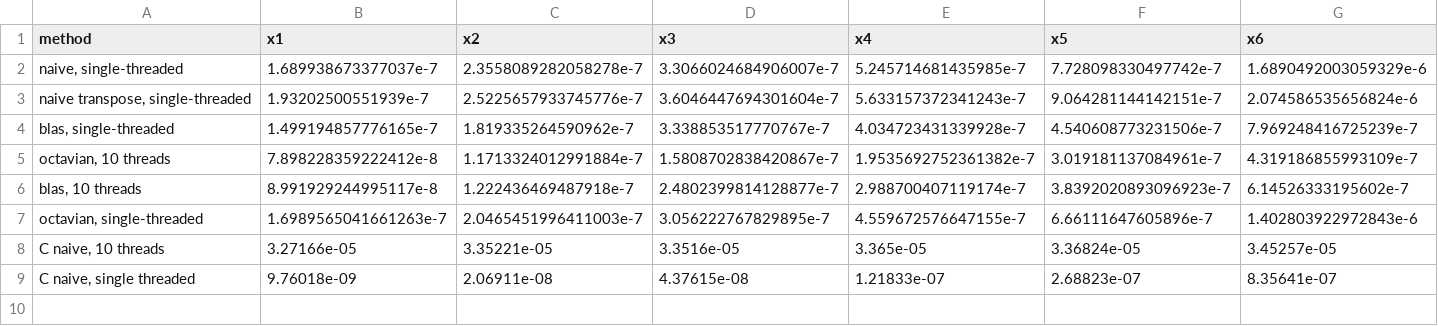
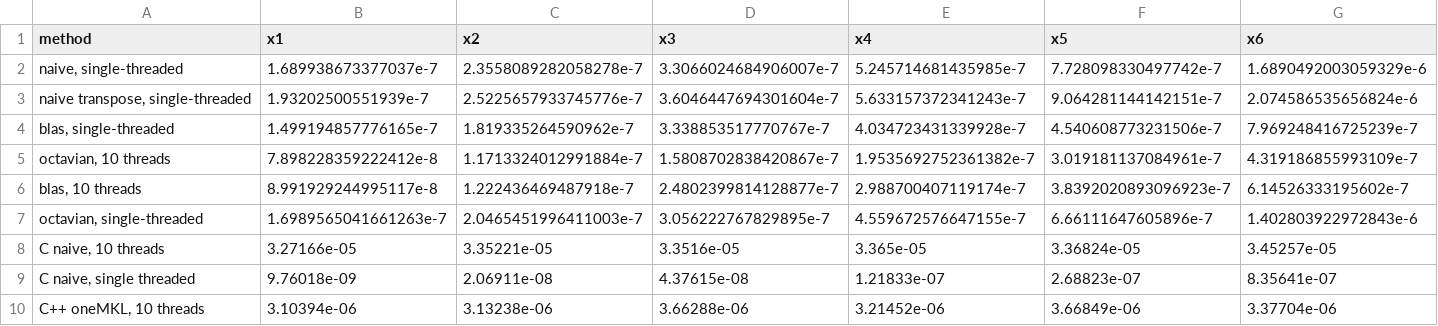
Before and after one commit to alan-turing-institute/hut23-linear-algebra, a CSV file: implementation/results.csv, drawn as a sheet; only a part is shown; rows hold the shown columns only; the diff names each change by its address in the sheet, - before the commit and + after, or states it on an @@ line.

Commit message:
Update to use Intel compiler and oneMKL matrix routines
Updates the matmul-cpp-mkl implementation to make use of the Intel
compiler with SYCL support and to use the oneMKL library for matrix
manipulation (in particular level-3 matrix multiplication).

In the process, makes minimal changes to the code to allow it to be
built as C++ rather than C.

Adds benchmarks for increasingly large matrices in line with the
matmul-julia code. This builds on the code from matmul-c-threaded. The
results are output to the results.csv file. By default the tests are run
using 10 threads.

```diff
--- a/implementation/results.csv
+++ b/implementation/results.csv
+row 10: C++ oneMKL, 10 threads | 3.10394e-06 | 3.13238e-06 | 3.66288e-06 | 3.21452e-06 | 3.66849e-06 | 3.37704e-06
```
Also changed, not shown: 20 other files.
